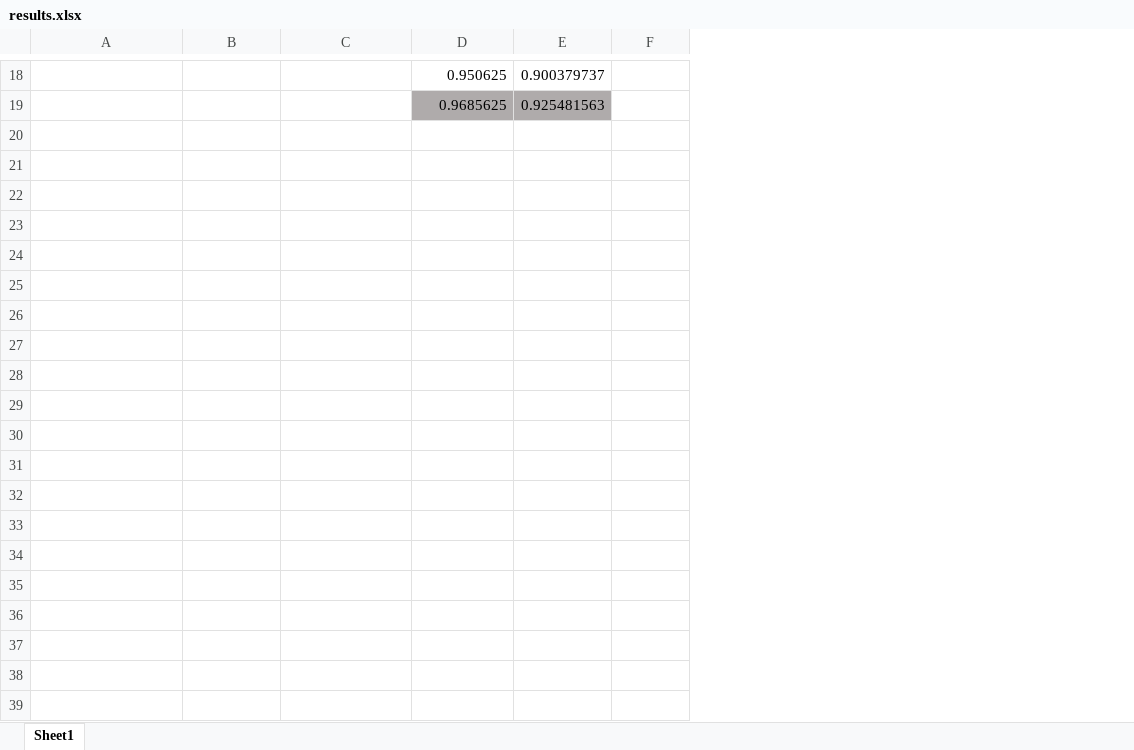
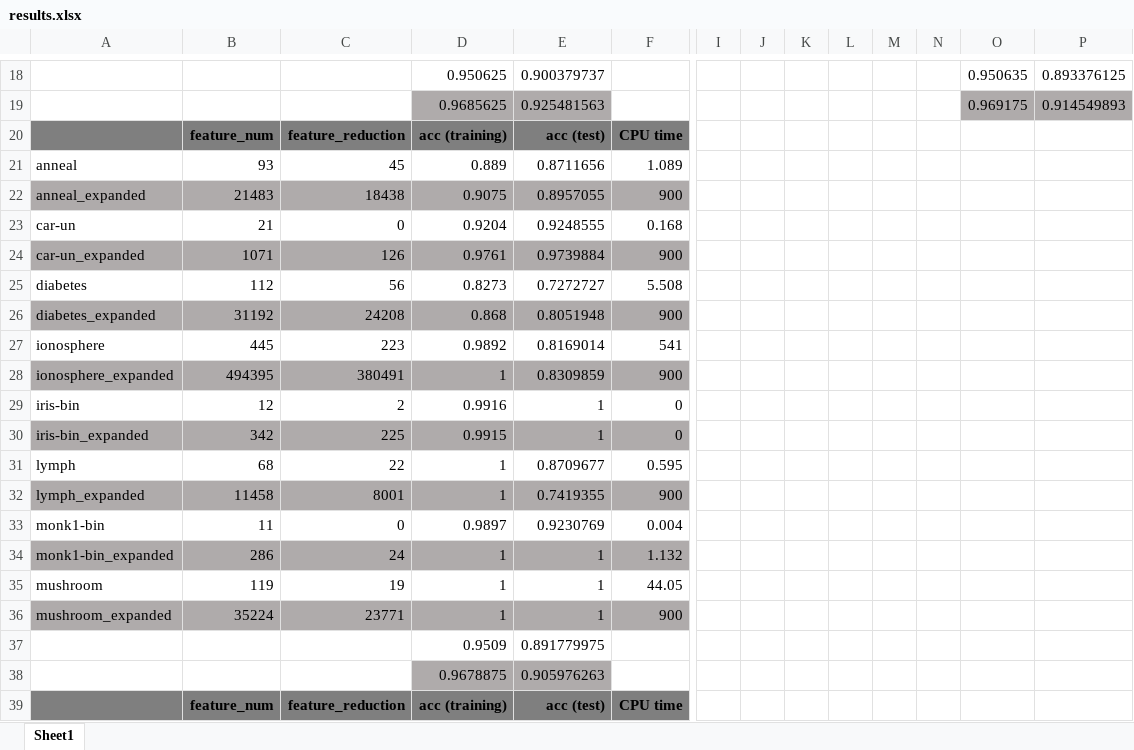
Before and after one commit to Selarow/blossom, an Excel workbook: testing/results.xlsx, sheet Sheet1, drawn as a sheet; only a part is shown, gaps mark what is left out; values as stored, in another font and other column widths than the file's, no borders; rows hold the shown columns only; the diff covers the shown part only; the diff names each change by its address in the sheet, - before the commit and + after, or states it on an @@ line.

```diff
--- a/testing/results.xlsx (sheet Sheet1)
+++ b/testing/results.xlsx (sheet Sheet1)
+column I, empty
+column J, empty
+column K, empty
+column L, empty
+column M, empty
+column N, empty
+column O, rows 18-19: 0.950635 | 0.969175
+column P, rows 18-19: 0.893376125 | 0.914549893
+row 20:  | feature_num | feature_reduction | acc (training) | acc (test) | CPU time
+row 21: anneal | 93 | 45 | 0.889 | 0.8711656 | 1.089
+row 22: anneal_expanded | 21483 | 18438 | 0.9075 | 0.8957055 | 900
+row 23: car-un | 21 | 0 | 0.9204 | 0.9248555 | 0.168
+row 24: car-un_expanded | 1071 | 126 | 0.9761 | 0.9739884 | 900
+row 25: diabetes | 112 | 56 | 0.8273 | 0.7272727 | 5.508
+row 26: diabetes_expanded | 31192 | 24208 | 0.868 | 0.8051948 | 900
+row 27: ionosphere | 445 | 223 | 0.9892 | 0.8169014 | 541
+row 28: ionosphere_expanded | 494395 | 380491 | 1 | 0.8309859 | 900
+row 29: iris-bin | 12 | 2 | 0.9916 | 1 | 0
+row 30: iris-bin_expanded | 342 | 225 | 0.9915 | 1 | 0
+row 31: lymph | 68 | 22 | 1 | 0.8709677 | 0.595
+row 32: lymph_expanded | 11458 | 8001 | 1 | 0.7419355 | 900
+row 33: monk1-bin | 11 | 0 | 0.9897 | 0.9230769 | 0.004
+row 34: monk1-bin_expanded | 286 | 24 | 1 | 1 | 1.132
+row 35: mushroom | 119 | 19 | 1 | 1 | 44.05
+row 36: mushroom_expanded | 35224 | 23771 | 1 | 1 | 900
+row 37:  |  |  | 0.9509 | 0.891779975
+row 38:  |  |  | 0.9678875 | 0.905976263
+row 39:  | feature_num | feature_reduction | acc (training) | acc (test) | CPU time
```
Also changed, not shown: 56 added rows and merged cells elsewhere in this sheet, 1 other file.
